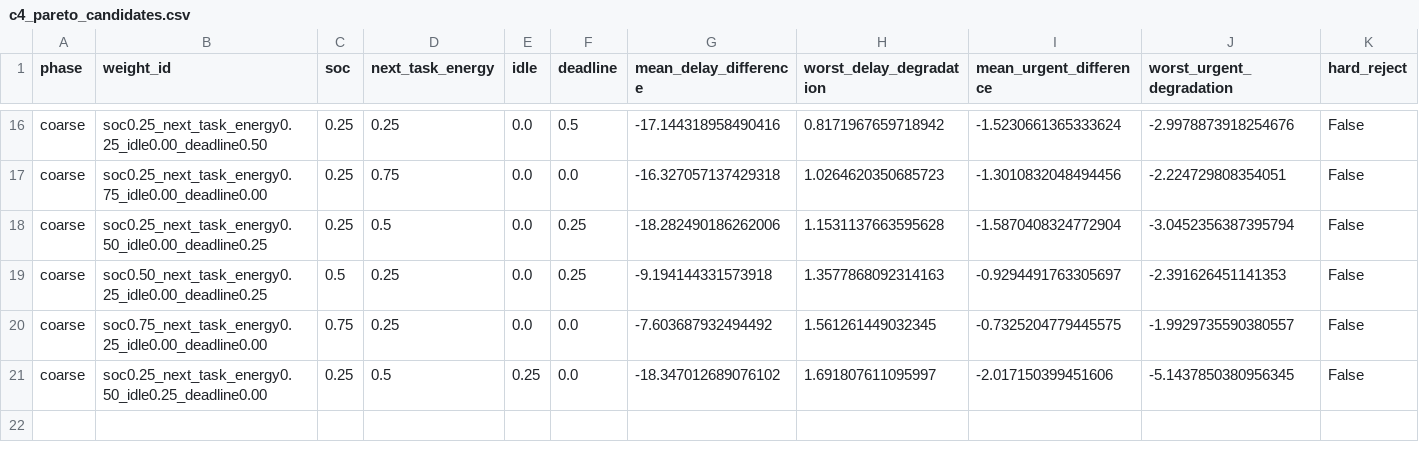
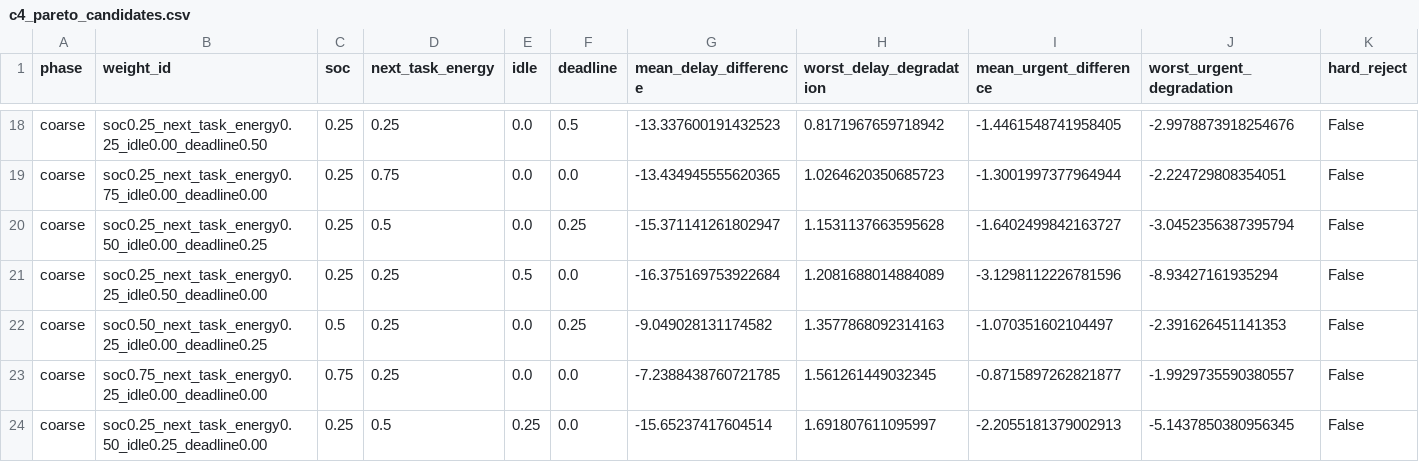
Before and after one commit to hjinyy/agv_wpt_system, a CSV file: results/tuning/c4_pareto_candidates.csv, drawn as a sheet; only a part is shown, gaps mark what is left out; addresses are those after the commit; the diff covers the shown part only; the diff names each change by its address in the sheet, - before the commit and + after, or states it on an @@ line.

```diff
--- a/results/tuning/c4_pareto_candidates.csv
+++ b/results/tuning/c4_pareto_candidates.csv
-G18 (mean_delay_difference): -17.144318958490416
+G18 (mean_delay_difference): -13.337600191432523
-I18 (mean_urgent_difference): -1.5230661365333624
+I18 (mean_urgent_difference): -1.4461548741958405
-G19 (mean_delay_difference): -16.327057137429318
+G19 (mean_delay_difference): -13.434945555620365
-I19 (mean_urgent_difference): -1.3010832048494456
+I19 (mean_urgent_difference): -1.3001997377964944
-G20 (mean_delay_difference): -18.282490186262006
+G20 (mean_delay_difference): -15.371141261802947
-I20 (mean_urgent_difference): -1.5870408324772904
+I20 (mean_urgent_difference): -1.6402499842163727
+row 21: coarse | soc0.25_next_task_energy0.25_idle0.50_deadline0.00 | 0.25 | 0.25 | 0.5 | 0.0 | -16.375169753922684 | 1.2081688014884089 | -3.1298112226781596 | -8.93427161935294 | False
-G22 (mean_delay_difference): -9.194144331573918
+G22 (mean_delay_difference): -9.049028131174582
-I22 (mean_urgent_difference): -0.9294491763305697
+I22 (mean_urgent_difference): -1.070351602104497
-G23 (mean_delay_difference): -7.603687932494492
+G23 (mean_delay_difference): -7.2388438760721785
-I23 (mean_urgent_difference): -0.7325204779445575
+I23 (mean_urgent_difference): -0.8715897262821877
-G24 (mean_delay_difference): -18.347012689076102
+G24 (mean_delay_difference): -15.65237417604514
-I24 (mean_urgent_difference): -2.017150399451606
+I24 (mean_urgent_difference): -2.2055181379002913
```
Also changed, not shown: 2 added rows and 32 edited cells elsewhere in this file, results/tuning/c4_local_refinement.csv, results/tuning/c4_vs_c3_paired_statistics.csv, 20 other files.
